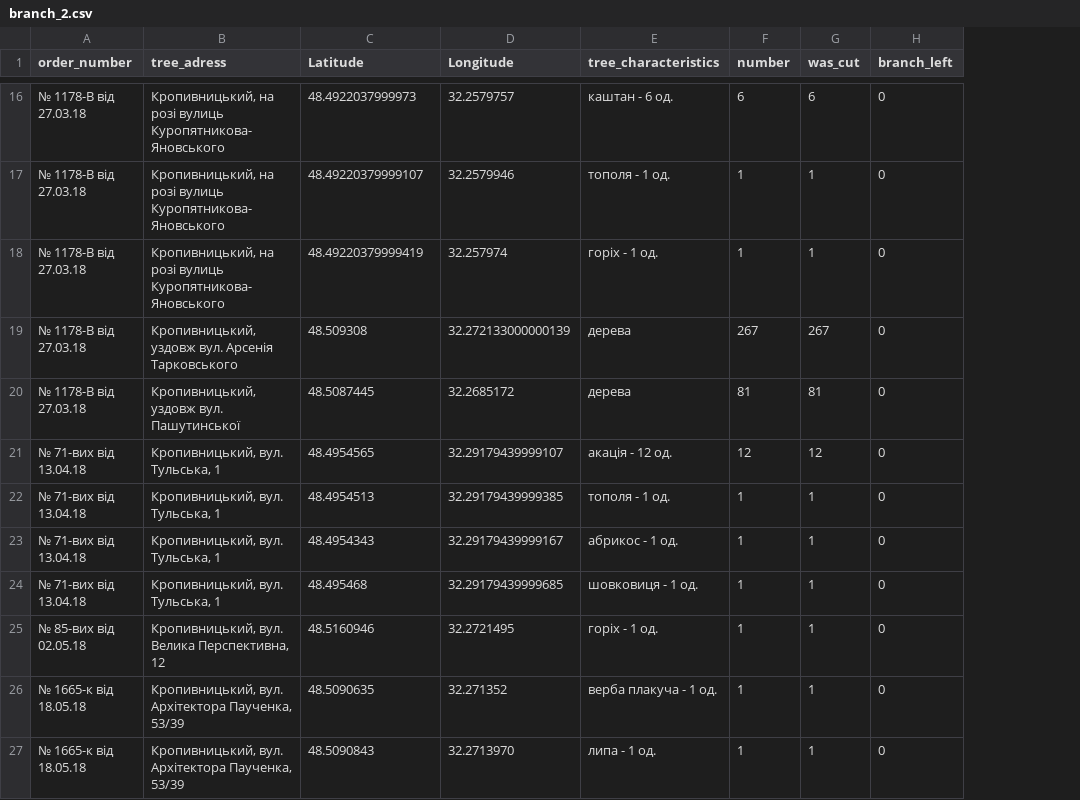
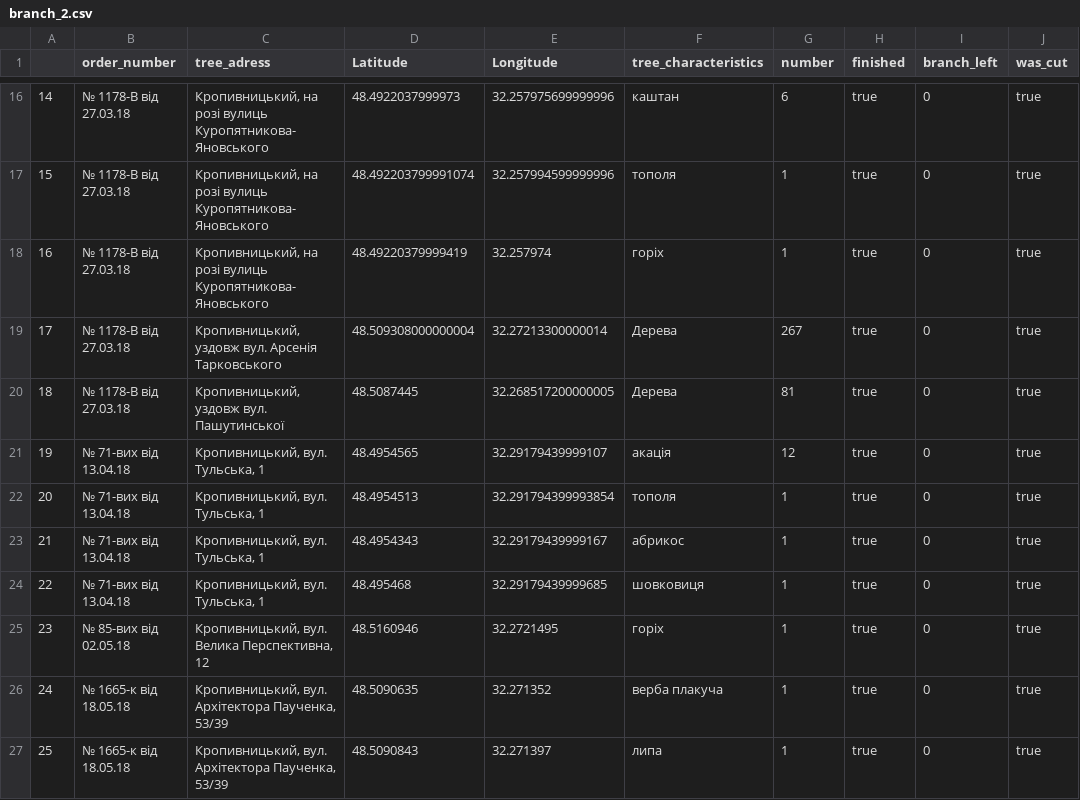
Before and after one commit to ptrBodnar/tree_map, a CSV file: data/branch_2.csv, drawn as a sheet; only a part is shown, gaps mark what is left out; removed rows and columns are numbered as before the commit, all else as after; the diff covers the shown part only; the diff names each change by its address in the sheet, - before the commit and + after, or states it on an @@ line.

```diff
--- a/data/branch_2.csv
+++ b/data/branch_2.csv
+column A, rows 16-27: 14 | 15 | 16 | 17 | 18 | 19 | 20 | 21 | 22 | 23 | 24 | 25
-column G (was_cut), rows 16-27: 6 | 1 | 1 | 267 | 81 | 12 | 1 | 1 | 1 | 1 | 1 | 1
+column H (finished), rows 16-27: all true
+column J (was_cut), rows 16-27: all true
-E16 (Longitude): 32.2579757
+E16 (Longitude): 32.257975699999996
-F16 (tree_characteristics): каштан - 6 од.
+F16 (tree_characteristics): каштан
-D17 (Latitude): 48.49220379999107
+D17 (Latitude): 48.492203799991074
-E17 (Longitude): 32.2579946
+E17 (Longitude): 32.257994599999996
-F17 (tree_characteristics): тополя - 1 од.
+F17 (tree_characteristics): тополя
-F18 (tree_characteristics): горіх - 1 од.
+F18 (tree_characteristics): горіх
-D19 (Latitude): 48.509308
+D19 (Latitude): 48.509308000000004
-E19 (Longitude): 32.272133000000139
+E19 (Longitude): 32.27213300000014
-F19:F20 (tree_characteristics): дерева
+F19:F20 (tree_characteristics): Дерева
-E20 (Longitude): 32.2685172
+E20 (Longitude): 32.268517200000005
-F21 (tree_characteristics): акація - 12 од.
+F21 (tree_characteristics): акація
-E22 (Longitude): 32.29179439999385
+E22 (Longitude): 32.291794399993854
-F22 (tree_characteristics): тополя - 1 од.
+F22 (tree_characteristics): тополя
-F23 (tree_characteristics): абрикос - 1 од.
+F23 (tree_characteristics): абрикос
-F24 (tree_characteristics): шовковиця - 1 од.
+F24 (tree_characteristics): шовковиця
-F25 (tree_characteristics): горіх - 1 од.
+F25 (tree_characteristics): горіх
-F26 (tree_characteristics): верба плакуча - 1 од.
+F26 (tree_characteristics): верба плакуча
-E27 (Longitude): 32.2713970
+E27 (Longitude): 32.271397
-F27 (tree_characteristics): липа - 1 од.
+F27 (tree_characteristics): липа
```
Also changed, not shown: 12 removed rows and 29 edited cells elsewhere in this file, data/cleaned_tree_2.csv, data/tree_planted_2.csv, 7 other files.
